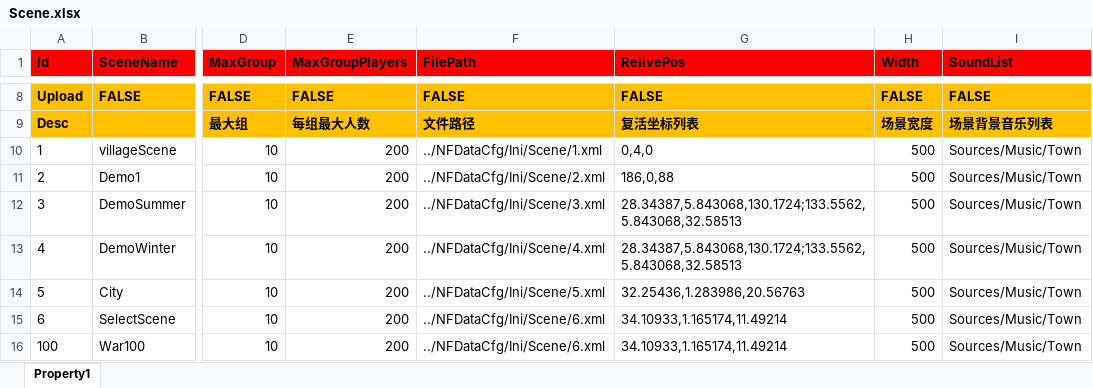
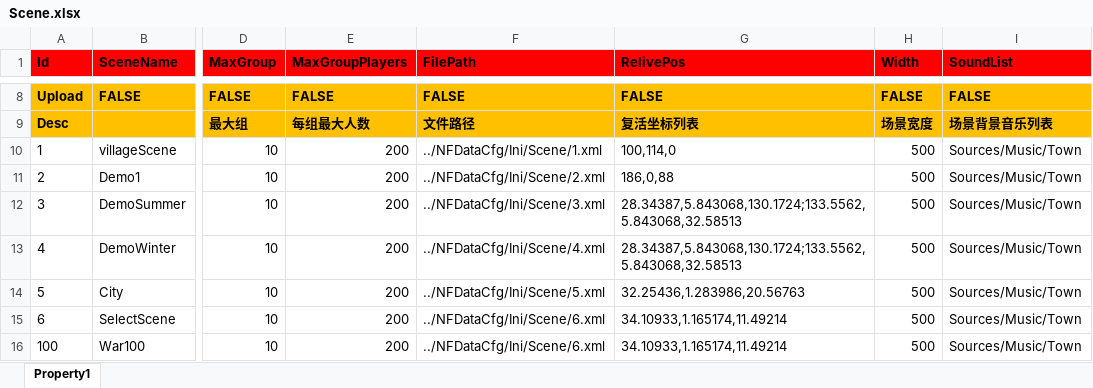
Before and after one commit to hu-81/NoahGameFramee, an Excel workbook: _Out/NFDataCfg/Excel_Ini/Scene.xlsx, sheet Property1, drawn as a sheet; only a part is shown, gaps mark what is left out; values as stored, in another font and other column widths than the file's, no borders; the diff names each change by its address in the sheet, - before the commit and + after, or states it on an @@ line.

Commit message:
changed relive position

```diff
--- a/_Out/NFDataCfg/Excel_Ini/Scene.xlsx (sheet Property1)
+++ b/_Out/NFDataCfg/Excel_Ini/Scene.xlsx (sheet Property1)
-G10 (RelivePos): 0,4,0
+G10 (RelivePos): 100,114,0
```
Also changed, not shown: 2 other files.
